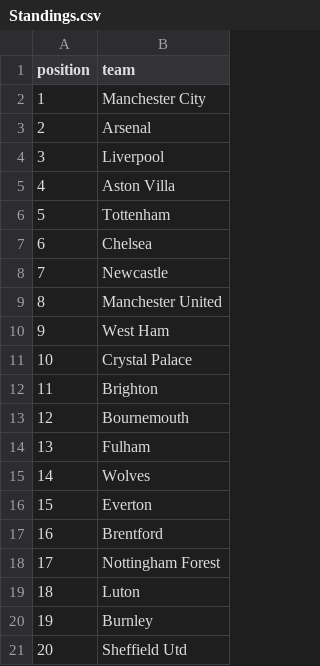
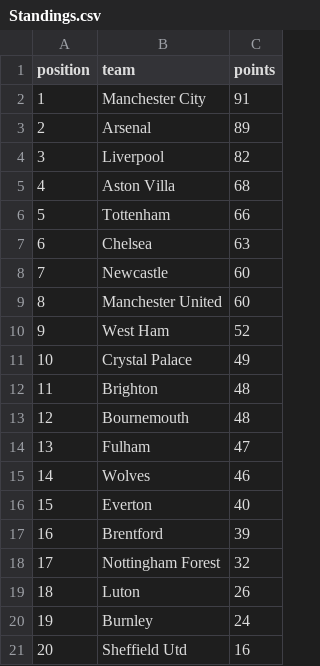
Before and after one commit to o-bissing/premier-league-database-etl, a CSV file: queries/Standings.csv, drawn as a sheet; the diff names each change by its address in the sheet, - before the commit and + after, or states it on an @@ line.

Commit message:
standings table update

```diff
--- a/queries/Standings.csv
+++ b/queries/Standings.csv
+column C (points), rows 2-21: 91 | 89 | 82 | 68 | 66 | 63 | 60 | 60 | 52 | 49 | 48 | 48 | 47 | 46 | 40 | 39 | 32 | 26 | 24 | 16
```
Also changed, not shown: 2 other files.
